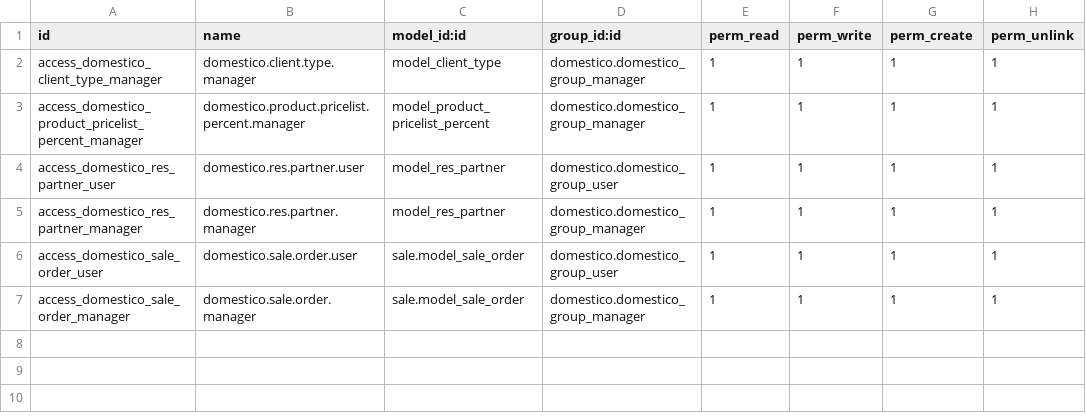
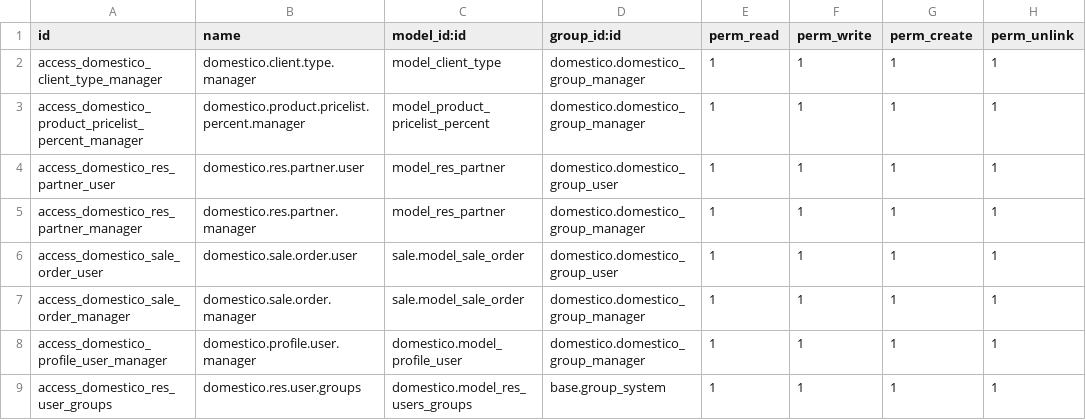
Before and after one commit to Alejandrotrox117/Develop_odoo, a CSV file: domestico/security/ir.model.access.csv, drawn as a sheet.

Commit message:
[new] profile user wizard for res partner

```diff
--- a/domestico/security/ir.model.access.csv
+++ b/domestico/security/ir.model.access.csv
@@ -7 +7,3 @@ access_domestico_sale_order_user,domestico.sale.order.user,sale.model_sale_order
 access_domestico_sale_order_manager,domestico.sale.order.manager,sale.model_sale_order,domestico.domestico_group_manager,1,1,1,1
+access_domestico_profile_user_manager,domestico.profile.user.manager,domestico.model_profile_user,domestico.domestico_group_manager,1,1,1,1
+access_domestico_res_user_groups,domestico.res.user.groups,domestico.model_res_users_groups,base.group_system,1,1,1,1
```
Also changed, not shown: 11 other files.
